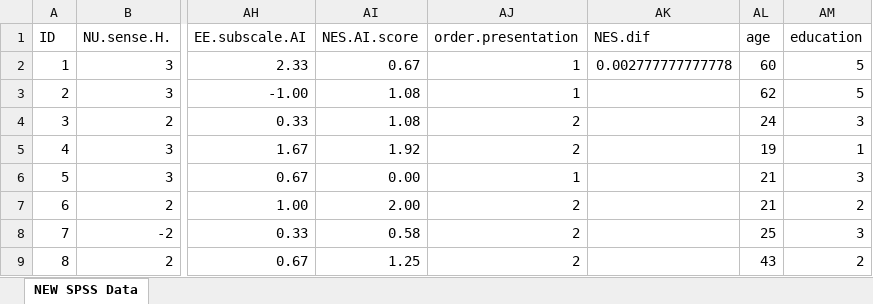
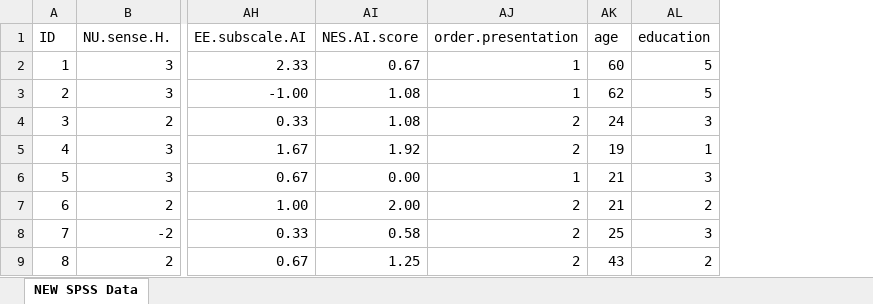
Before and after one commit to camillearc/Thesis-Materials, an Excel workbook: SPSS Data.xlsx, sheet NEW SPSS Data, drawn as a sheet; only a part is shown, gaps mark what is left out; values as stored, in another font and other column widths than the file's, no borders; the diff names each change by its address in the sheet, - before the commit and + after, or states it on an @@ line.

```diff
--- a/SPSS Data.xlsx (sheet NEW SPSS Data)
+++ b/SPSS Data.xlsx (sheet NEW SPSS Data)
-column AK (NES.dif), row 2: 0.002777777777778
```
Also changed, not shown: formulas that keep their value, 5 other files.
